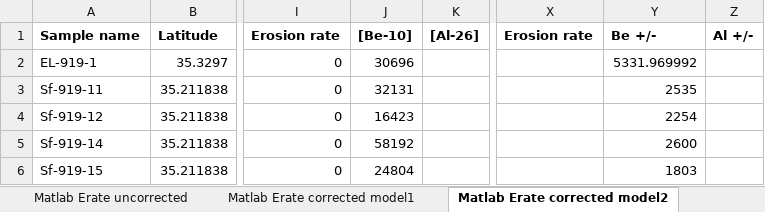
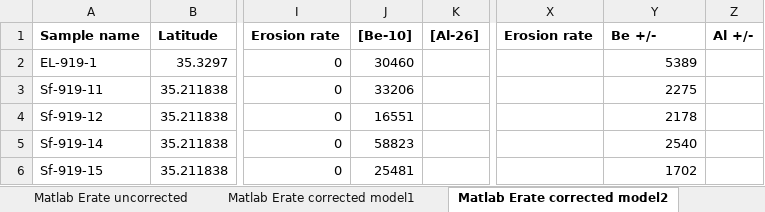
Before and after one commit to Richard-Ott/PostPro, an Excel workbook: InputData/10Be_data_CRONUS.xlsx, sheet Matlab Erate corrected model2, drawn as a sheet; only a part is shown, gaps mark what is left out; values as stored, in another font and other column widths than the file's, no borders; the diff names each change by its address in the sheet, - before the commit and + after, or states it on an @@ line.

```diff
--- a/InputData/10Be_data_CRONUS.xlsx (sheet Matlab Erate corrected model2)
+++ b/InputData/10Be_data_CRONUS.xlsx (sheet Matlab Erate corrected model2)
-J2: 30696
+J2: 30460
-Y2: 5331.969992
+Y2: 5389
-J3: 32131
+J3: 33206
-Y3: 2535
+Y3: 2275
-J4: 16423
+J4: 16551
-Y4: 2254
+Y4: 2178
-J5: 58192
+J5: 58823
-Y5: 2600
+Y5: 2540
-J6: 24804
+J6: 25481
-Y6: 1803
+Y6: 1702
```
Also changed, not shown: sheet Matlab Erate corrected model1, sheet Matlab Postburial, InputData/36Cl_data_CRONUS.xlsx, InputData/Burialmodels.xlsx, 6 other files.
